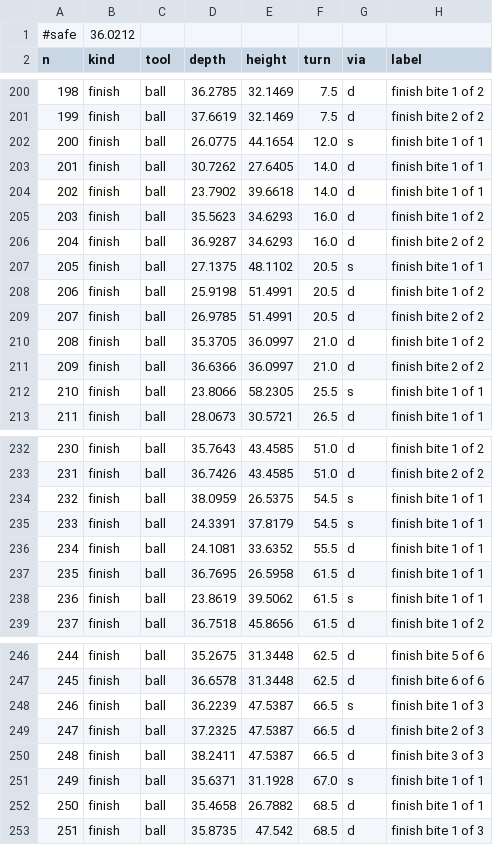
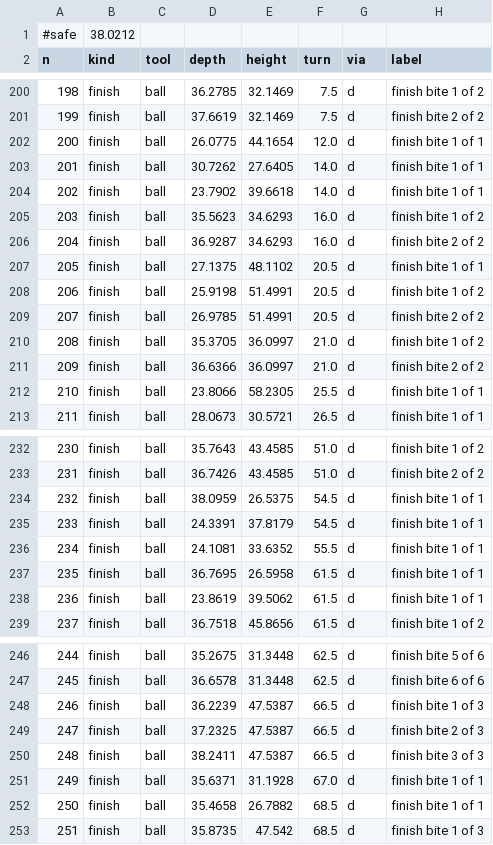
Before and after one commit to jcrigby/offkilter, a CSV file: examples/stick-sled/out/passes.csv, drawn as a sheet; only a part is shown, gaps mark what is left out; the diff covers the shown part only.

```diff
--- a/examples/stick-sled/out/passes.csv
+++ b/examples/stick-sled/out/passes.csv
@@ -1,2 +1,2 @@
-#safe,36.0212
+#safe,38.0212
 n,kind,tool,depth,height,turn,via,label
@@ -201,3 +201,3 @@ n,kind,tool,depth,height,turn,via,label
 199,finish,ball,37.6619,32.1469,7.5,d,finish bite 2 of 2
-200,finish,ball,26.0775,44.1654,12.0,s,finish bite 1 of 1
+200,finish,ball,26.0775,44.1654,12.0,d,finish bite 1 of 1
 201,finish,ball,30.7262,27.6405,14.0,d,finish bite 1 of 1
@@ -206,3 +206,3 @@ n,kind,tool,depth,height,turn,via,label
 204,finish,ball,36.9287,34.6293,16.0,d,finish bite 2 of 2
-205,finish,ball,27.1375,48.1102,20.5,s,finish bite 1 of 1
+205,finish,ball,27.1375,48.1102,20.5,d,finish bite 1 of 1
 206,finish,ball,25.9198,51.4991,20.5,d,finish bite 1 of 2
@@ -211,3 +211,3 @@ n,kind,tool,depth,height,turn,via,label
 209,finish,ball,36.6366,36.0997,21.0,d,finish bite 2 of 2
-210,finish,ball,23.8066,58.2305,25.5,s,finish bite 1 of 1
+210,finish,ball,23.8066,58.2305,25.5,d,finish bite 1 of 1
 211,finish,ball,28.0673,30.5721,26.5,d,finish bite 1 of 1
@@ -233,7 +233,7 @@ n,kind,tool,depth,height,turn,via,label
 231,finish,ball,36.7426,43.4585,51.0,d,finish bite 2 of 2
-232,finish,ball,38.0959,26.5375,54.5,s,finish bite 1 of 1
-233,finish,ball,24.3391,37.8179,54.5,s,finish bite 1 of 1
+232,finish,ball,38.0959,26.5375,54.5,d,finish bite 1 of 1
+233,finish,ball,24.3391,37.8179,54.5,d,finish bite 1 of 1
 234,finish,ball,24.1081,33.6352,55.5,d,finish bite 1 of 1
 235,finish,ball,36.7695,26.5958,61.5,d,finish bite 1 of 1
-236,finish,ball,23.8619,39.5062,61.5,s,finish bite 1 of 1
+236,finish,ball,23.8619,39.5062,61.5,d,finish bite 1 of 1
 237,finish,ball,36.7518,45.8656,61.5,d,finish bite 1 of 2
@@ -247,6 +247,6 @@ n,kind,tool,depth,height,turn,via,label
 245,finish,ball,36.6578,31.3448,62.5,d,finish bite 6 of 6
-246,finish,ball,36.2239,47.5387,66.5,s,finish bite 1 of 3
+246,finish,ball,36.2239,47.5387,66.5,d,finish bite 1 of 3
 247,finish,ball,37.2325,47.5387,66.5,d,finish bite 2 of 3
 248,finish,ball,38.2411,47.5387,66.5,d,finish bite 3 of 3
-249,finish,ball,35.6371,31.1928,67.0,s,finish bite 1 of 1
+249,finish,ball,35.6371,31.1928,67.0,d,finish bite 1 of 1
 250,finish,ball,35.4658,26.7882,68.5,d,finish bite 1 of 1
```
Also changed, not shown: 25 edited cells elsewhere in this file, examples/stick-sled/out/bands.csv, examples/stick-sled/out/probe.csv, 17 other files.
